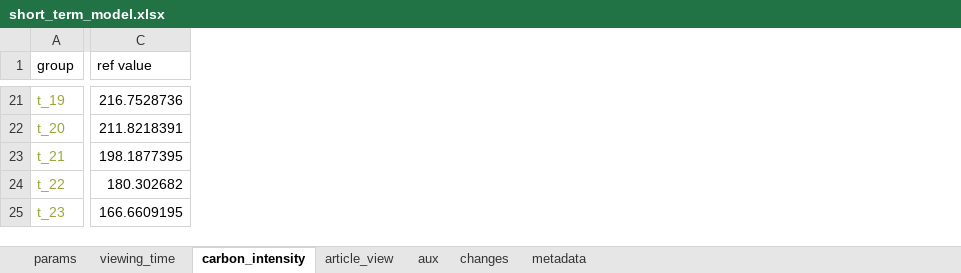
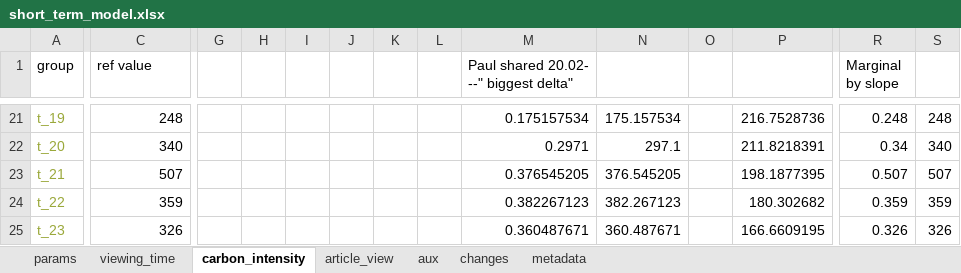
Before and after one commit to sust-cs-uob/ICIP2023-EAM-model, an Excel workbook: short_term_model.xlsx, sheet carbon_intensity, drawn as a sheet; only a part is shown, gaps mark what is left out; values as stored, in another font and other column widths than the file's, no borders; charts and pictures not drawn; the diff covers the shown part only; the diff names each change by its address in the sheet, - before the commit and + after, or states it on an @@ line.

```diff
--- a/short_term_model.xlsx (sheet carbon_intensity)
+++ b/short_term_model.xlsx (sheet carbon_intensity)
+column G, empty
+column H, empty
+column I, empty
+column J, empty
+column K, empty
+column L, empty
+column M, row 1: Paul shared 20.02- --" biggest delta"; rows 21-25: 0.175157534 | 0.2971 | 0.376545205 | 0.382267123 | 0.360487671
+column N, rows 21-25: 175.157534 | 297.1 | 376.545205 | 382.267123 | 360.487671
+column O, empty
+column P, rows 21-25: 216.7528736 | 211.8218391 | 198.1877395 | 180.302682 | 166.6609195
+column R (Marginal by slope), rows 21-25: 0.248 | 0.34 | 0.507 | 0.359 | 0.326
+column S, rows 21-25: 248 | 340 | 507 | 359 | 326
-C21 (ref value): 216.7528736
+C21 (ref value): 248
-C22 (ref value): 211.8218391
+C22 (ref value): 340
-C23 (ref value): 198.1877395
+C23 (ref value): 507
-C24 (ref value): 180.302682
+C24 (ref value): 359
-C25 (ref value): 166.6609195
+C25 (ref value): 326
```
Also changed, not shown: 1 added column and 19 edited cells elsewhere in this sheet, sheet params, sheet article_view, formulas that keep their value, charts or pictures, 3 other files.
